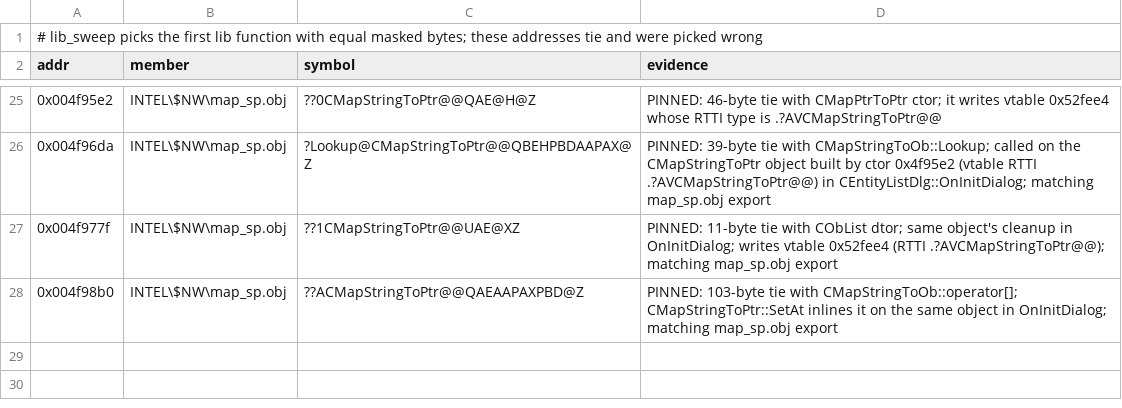
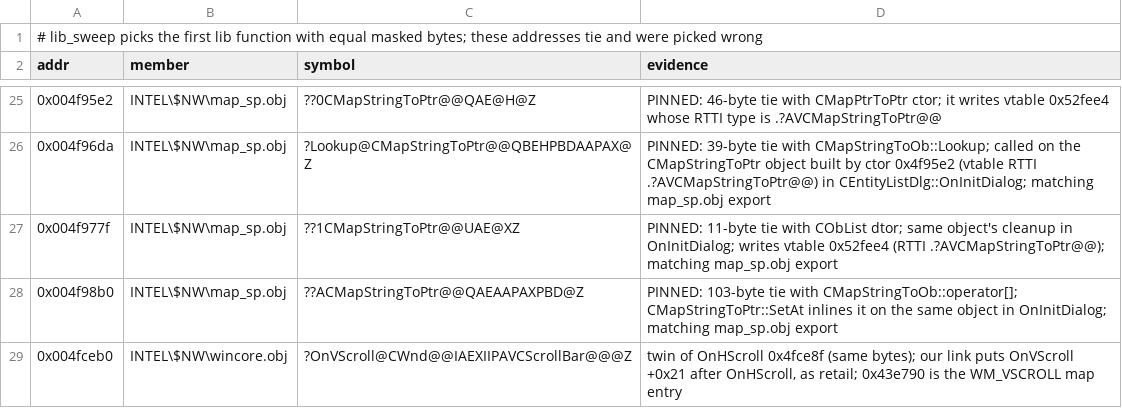
Before and after one commit to nawaftahir/cod2_wip, a TSV file: data/lib_overrides.tsv, drawn as a sheet; only a part is shown, gaps mark what is left out.

```diff
--- a/data/lib_overrides.tsv
+++ b/data/lib_overrides.tsv
@@ -28 +28,2 @@ addr	member	symbol	evidence
 0x004f98b0	INTEL\$NW\map_sp.obj	??ACMapStringToPtr@@QAEAAPAXPBD@Z	PINNED: 103-byte tie with CMapStringToOb::operator[]; CMapStringToPtr::SetAt inlines it on the same object in OnInitDialog; matching map_sp.obj export
+0x004fceb0	INTEL\$NW\wincore.obj	?OnVScroll@CWnd@@IAEXIIPAVCScrollBar@@@Z	twin of OnHScroll 0x4fce8f (same bytes); our link puts OnVScroll +0x21 after OnHScroll, as retail; 0x43e790 is the WM_VSCROLL map entry
```
Also changed, not shown: data/lib_funcs.tsv, ledger/defer.tsv, 4 other files.
